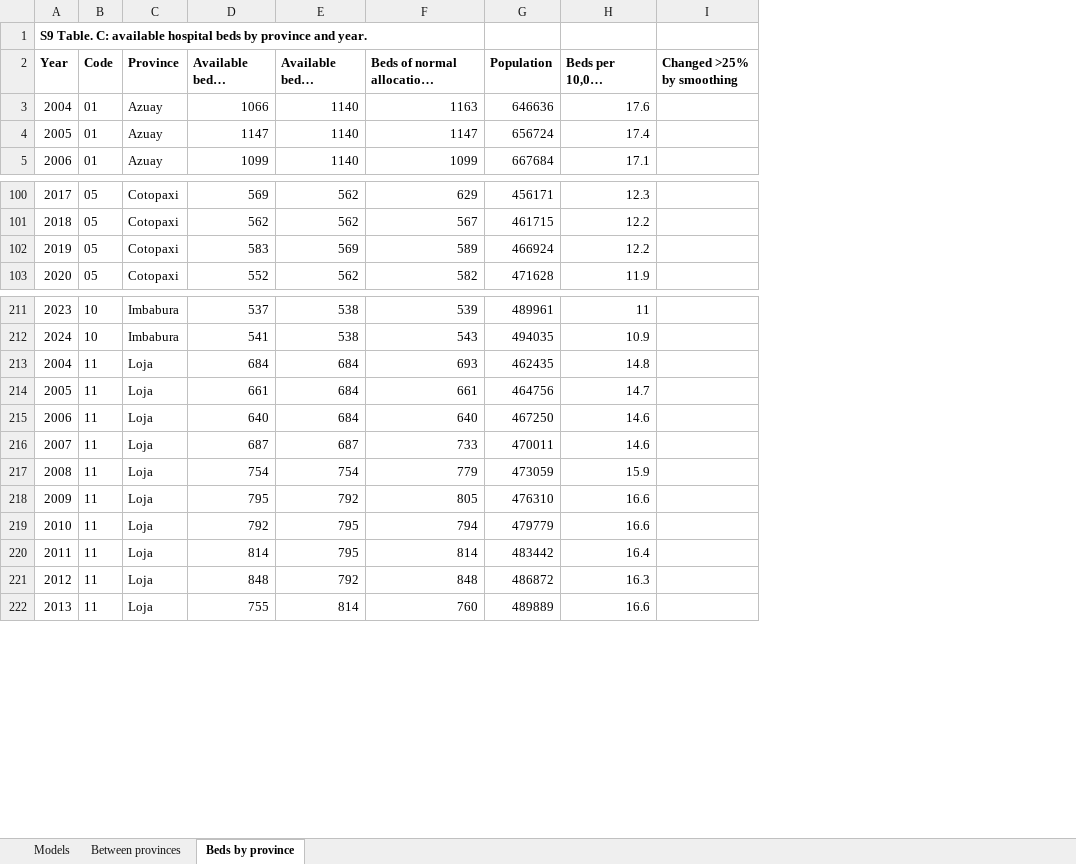
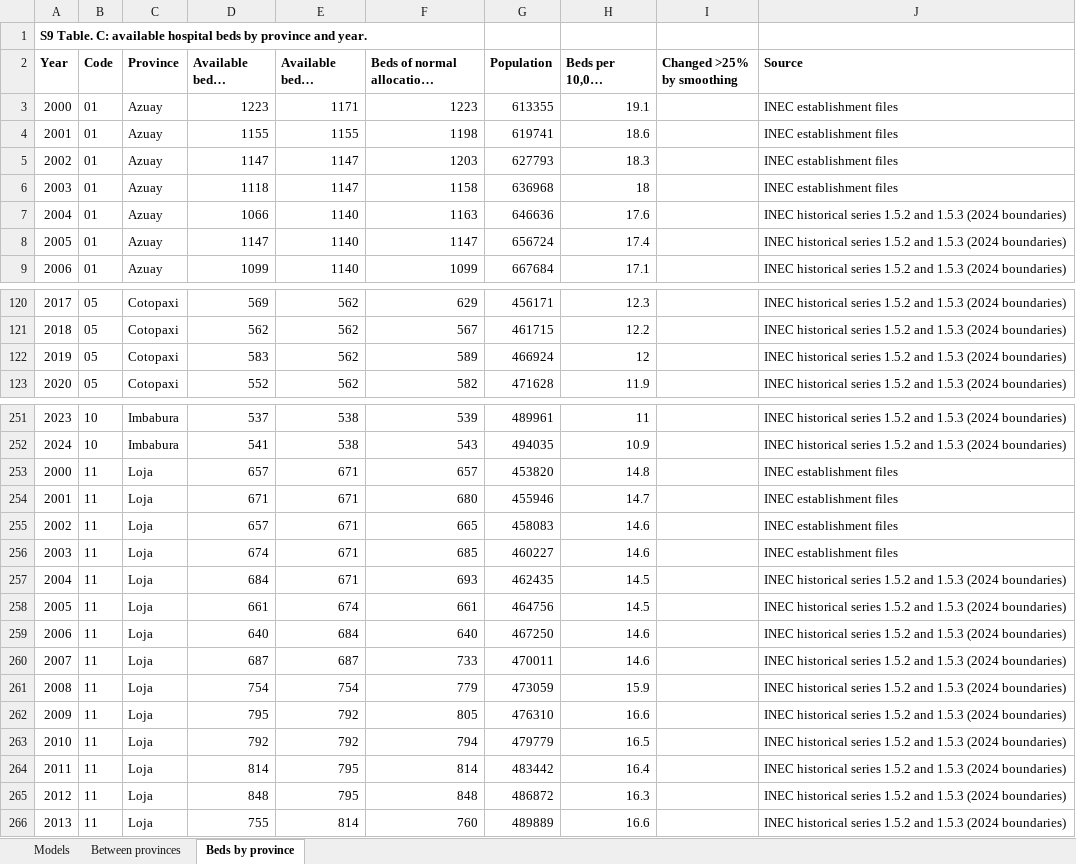
Before and after one commit to rhenriquezitg/acsc_ecuador, an Excel workbook: supplementary/Table_S9.xlsx, sheet Beds by province, drawn as a sheet; only a part is shown, gaps mark what is left out; long unchanged cells end in …; values as stored, in another font and other column widths than the file's, no borders; addresses are those after the commit; the diff covers the shown part only; the diff names each change by its address in the sheet, - before the commit and + after, or states it on an @@ line.

```diff
--- a/supplementary/Table_S9.xlsx (sheet Beds by province)
+++ b/supplementary/Table_S9.xlsx (sheet Beds by province)
+column J (Source), rows 7-9: all INEC historical series 1.5.2 and 1.5.3 (2024 boundaries); rows 120-123: all INEC historical series 1.5.2 and 1.5.3 (2024 boundaries); rows 251-252: INEC historical series 1.5.2 and 1.5.3 (2024 boundaries) | INEC historical series 1.5.2 and 1.5.3 (2024 boundaries); rows 257-266: all INEC historical series 1.5.2 and 1.5.3 (2024 boundaries)
+row 3: 2000 | 01 | Azuay | 1223 | 1171 | 1223 | 613355 | 19.1 |  | INEC establishment files
+row 4: 2001 | 01 | Azuay | 1155 | 1155 | 1198 | 619741 | 18.6 |  | INEC establishment files
+row 5: 2002 | 01 | Azuay | 1147 | 1147 | 1203 | 627793 | 18.3 |  | INEC establishment files
+row 6: 2003 | 01 | Azuay | 1118 | 1147 | 1158 | 636968 | 18 |  | INEC establishment files
-E122 (Available beds, smoothed): 569
+E122 (Available beds, smoothed): 562
-H122 (Beds per 10,000 (smoothed)): 12.2
+H122 (Beds per 10,000 (smoothed)): 12
+row 253: 2000 | 11 | Loja | 657 | 671 | 657 | 453820 | 14.8 |  | INEC establishment files
+row 254: 2001 | 11 | Loja | 671 | 671 | 680 | 455946 | 14.7 |  | INEC establishment files
+row 255: 2002 | 11 | Loja | 657 | 671 | 665 | 458083 | 14.6 |  | INEC establishment files
+row 256: 2003 | 11 | Loja | 674 | 671 | 685 | 460227 | 14.6 |  | INEC establishment files
-E257 (Available beds, smoothed): 684
+E257 (Available beds, smoothed): 671
-H257 (Beds per 10,000 (smoothed)): 14.8
+H257 (Beds per 10,000 (smoothed)): 14.5
-E258 (Available beds, smoothed): 684
+E258 (Available beds, smoothed): 674
-H258 (Beds per 10,000 (smoothed)): 14.7
+H258 (Beds per 10,000 (smoothed)): 14.5
-E263 (Available beds, smoothed): 795
+E263 (Available beds, smoothed): 792
-H263 (Beds per 10,000 (smoothed)): 16.6
+H263 (Beds per 10,000 (smoothed)): 16.5
-E265 (Available beds, smoothed): 792
+E265 (Available beds, smoothed): 795
```
Also changed, not shown: 88 added rows, 145 edited cells and row numbers in column A elsewhere in this sheet, sheet Between provinces, sheet Models, 15 other files.
